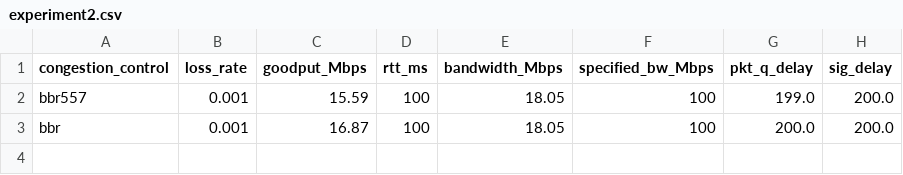
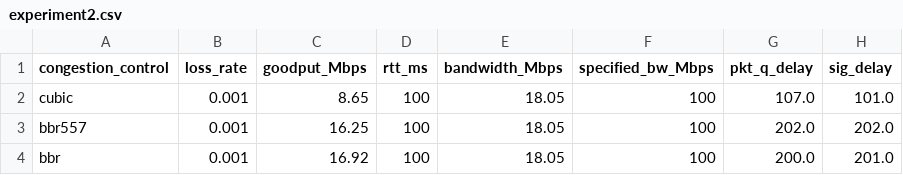
Before and after one commit to Wangstonn/bbr-apg, a CSV file: mahimahi/data/experiment2.csv, drawn as a sheet.

Commit message:
Added Cubic results

```diff
--- a/mahimahi/data/experiment2.csv
+++ b/mahimahi/data/experiment2.csv
@@ -1,3 +1,4 @@
 congestion_control, loss_rate, goodput_Mbps, rtt_ms, bandwidth_Mbps, specified_bw_Mbps, pkt_q_delay, sig_delay
-bbr557, 0.001, 15.59, 100, 18.05, 100, 199.0, 200.0
-bbr, 0.001, 16.87, 100, 18.05, 100, 200.0, 200.0
+cubic, 0.001, 8.65, 100, 18.05, 100, 107.0, 101.0
+bbr557, 0.001, 16.25, 100, 18.05, 100, 202.0, 202.0
+bbr, 0.001, 16.92, 100, 18.05, 100, 200.0, 201.0
```
Also changed, not shown: mahimahi/data/experiment1.csv, mahimahi/data/experiment3.csv, 39 other files.
